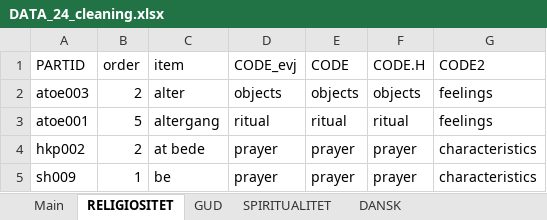
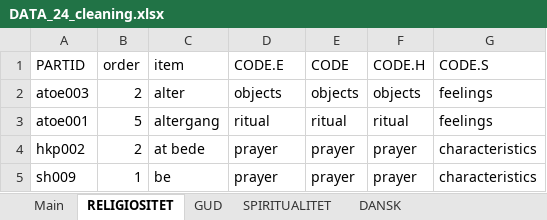
Before and after one commit to Emma-Marie/rel_projekt, an Excel workbook: data/DATA_24_cleaning.xlsx, sheet RELIGIOSITET, drawn as a sheet; only a part is shown; values as stored, in another font and other column widths than the file's, no borders; the diff names each change by its address in the sheet, - before the commit and + after, or states it on an @@ line.

```diff
--- a/data/DATA_24_cleaning.xlsx (sheet RELIGIOSITET)
+++ b/data/DATA_24_cleaning.xlsx (sheet RELIGIOSITET)
-D1: CODE_evj
+D1: CODE.E
-G1: CODE2
+G1: CODE.S
```
Also changed, not shown: sheet SPIRITUALITET, 32 other files.
